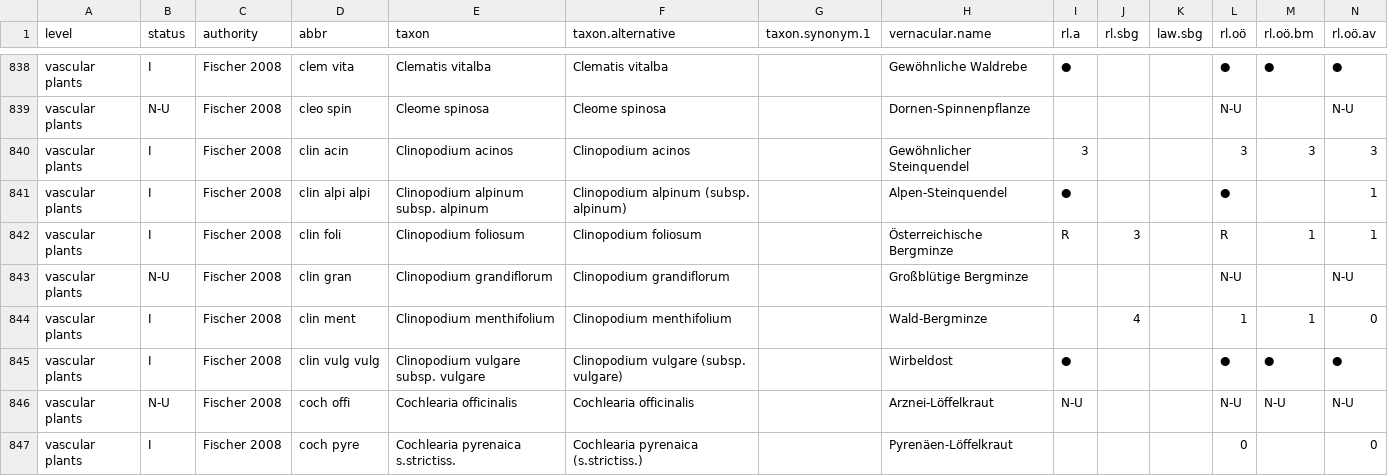
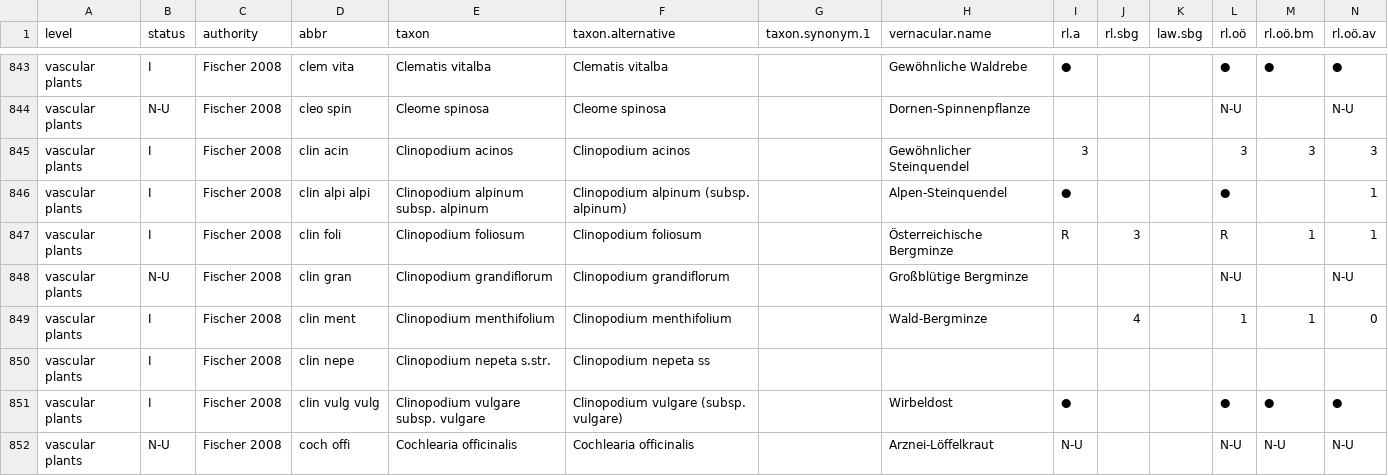
Before and after one commit to kardinal-eros/vegsoup-standards, a CSV file: austrian standard list 2008/austrian standard list 2008.csv, drawn as a sheet; only a part is shown, gaps mark what is left out; the shorter side is filled out with more unchanged rows; rows hold the shown columns only; the diff covers the shown part only; the diff names each change by its address in the sheet, - before the commit and + after, or states it on an @@ line.

```diff
--- a/austrian standard list 2008/austrian standard list 2008.csv
+++ b/austrian standard list 2008/austrian standard list 2008.csv
+row 850: vascular plants | I | Fischer 2008 | clin nepe | Clinopodium nepeta s.str. | Clinopodium nepeta ss
```
Also changed, not shown: 32 added rows and 6 edited cells elsewhere in this file, 1 other file.
